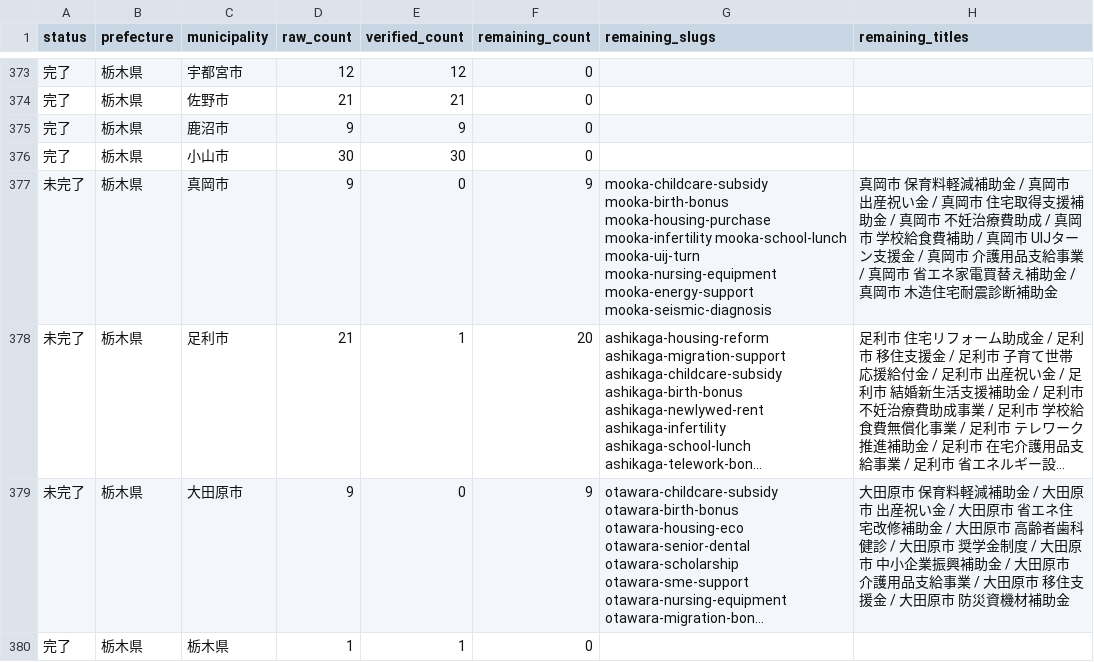
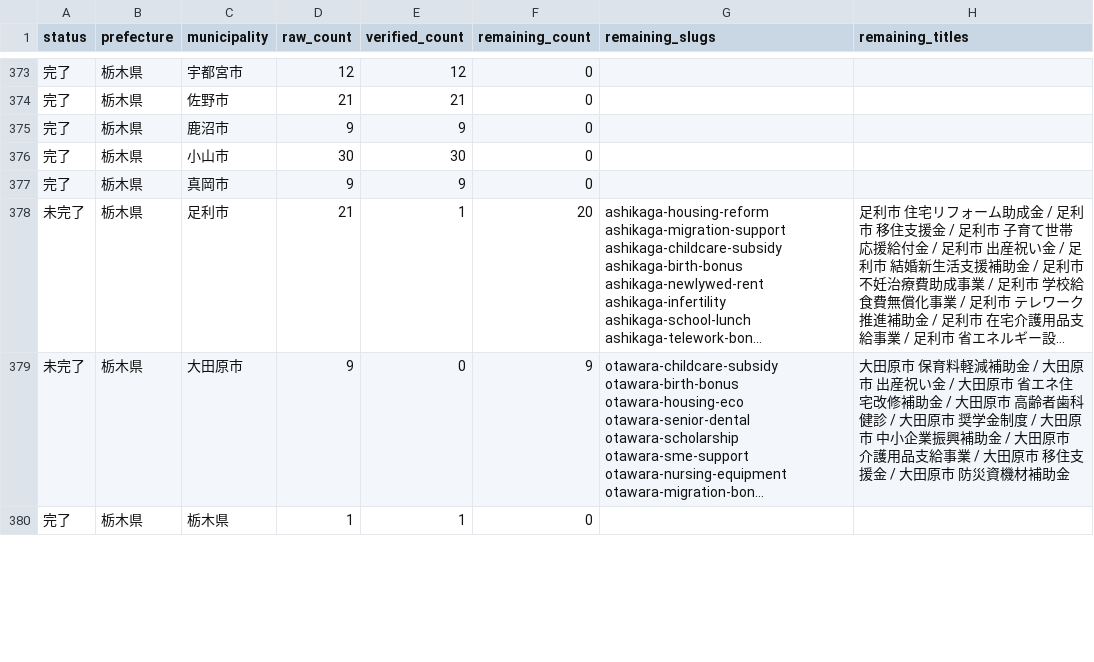
Before and after one commit to ban10yuu/joseikin-navi-site, a CSV file: tasks/progress-checklist.csv, drawn as a sheet; only a part is shown, gaps mark what is left out; long unchanged cells end in …; the diff names each change by its address in the sheet, - before the commit and + after, or states it on an @@ line.

```diff
--- a/tasks/progress-checklist.csv
+++ b/tasks/progress-checklist.csv
-A377 (status): 未完了
+A377 (status): 完了
-E377 (verified_count): 0
+E377 (verified_count): 9
-F377 (remaining_count): 9
+F377 (remaining_count): 0
-G377 (remaining_slugs): mooka-childcare-subsidy mooka-birth-bonus mooka-housing-purchase mooka-infertility mooka-school-lunch mooka-uij-turn mooka-nursing-equipment mooka-energy-support mooka-seismic-diagnosis
+G377 (remaining_slugs): (empty)
-H377 (remaining_titles): 真岡市 保育料軽減補助金 / 真岡市 出産祝い金 / 真岡市 住宅取得支援補助金 / 真岡市 不妊治療費助成 / 真岡市 学校給食費補助 / 真岡市 UIJターン支援金 / 真岡市 介護用品支給事業 / 真岡市 省エネ家電買替え補助金 / 真岡市 木造住宅耐震診断補助金
+H377 (remaining_titles): (empty)
```
Also changed, not shown: 2 other files.
